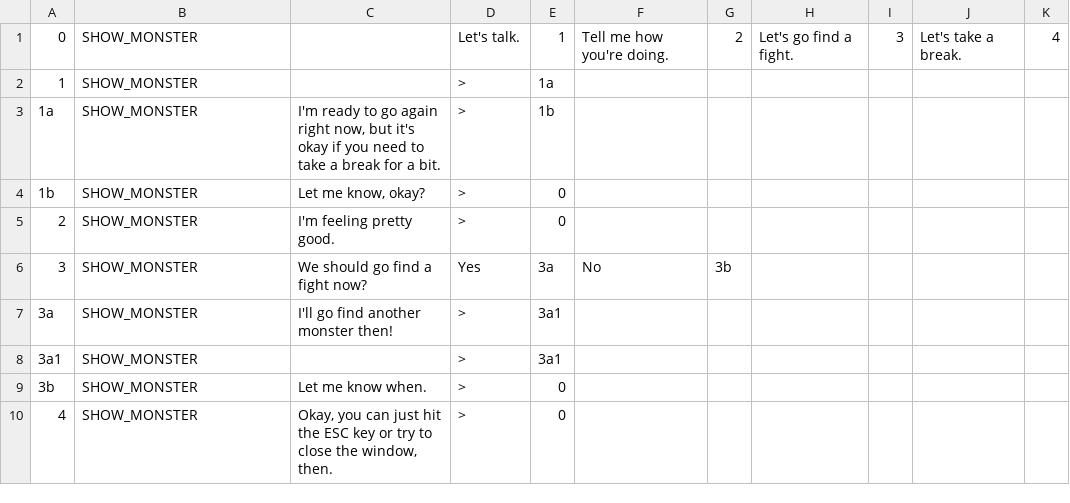
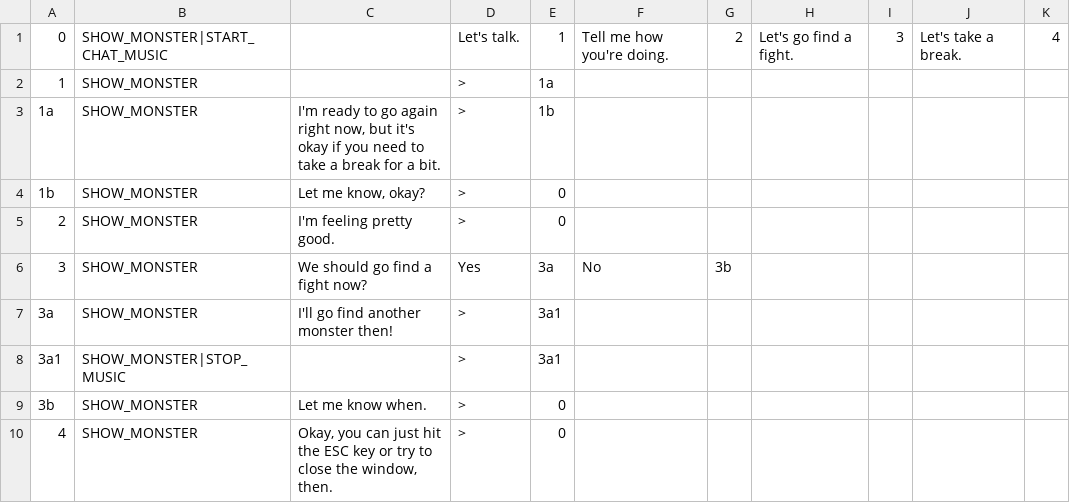
Before and after one commit to JovialKnoll/monsters, a CSV file: src/assets/txt/convos/modemenu1.csv, drawn as a sheet.

Commit message:
music in menus (#56)

```diff
--- a/src/assets/txt/convos/modemenu1.csv
+++ b/src/assets/txt/convos/modemenu1.csv
@@ -1,2 +1,2 @@
-0,SHOW_MONSTER,,Let's talk.,1,Tell me how you're doing.,2,Let's go find a fight.,3,Let's take a break.,4
+0,SHOW_MONSTER|START_CHAT_MUSIC,,Let's talk.,1,Tell me how you're doing.,2,Let's go find a fight.,3,Let's take a break.,4
 1,SHOW_MONSTER,,>,1a,,,,,,
@@ -7,3 +7,3 @@
 3a,SHOW_MONSTER,I'll go find another monster then!,>,3a1,,,,,,
-3a1,SHOW_MONSTER,,>,3a1,,,,,,
+3a1,SHOW_MONSTER|STOP_MUSIC,,>,3a1,,,,,,
 3b,SHOW_MONSTER,Let me know when.,>,0,,,,,,
```
Also changed, not shown: src/assets/txt/convos/modemenu2.csv, src/assets/txt/convos/modemenu3.csv, 4 other files.
